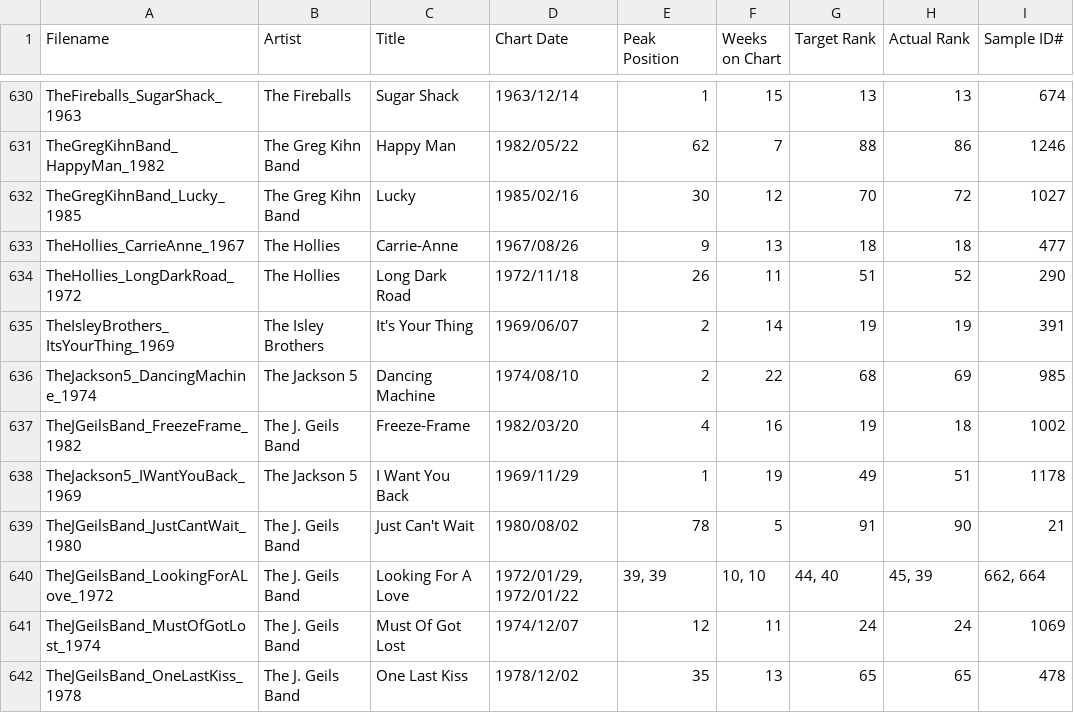
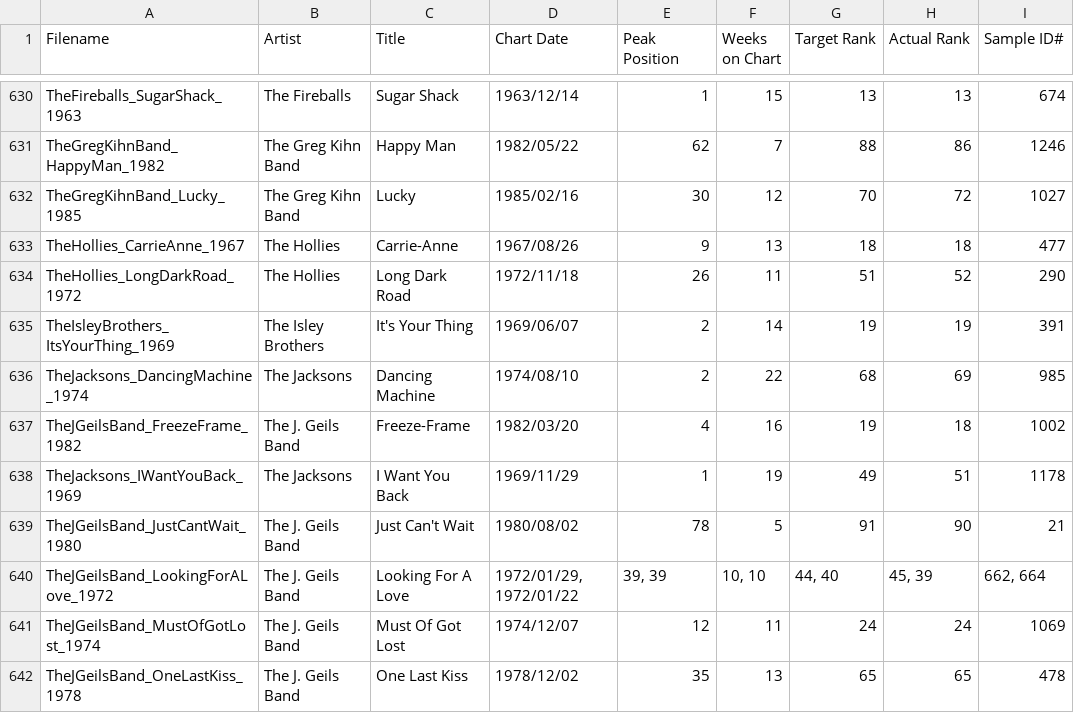
Before and after one commit to Computational-Cognitive-Musicology-Lab/CoCoPops, a TSV file: Billboard/Billboard_Sample.tsv, drawn as a sheet; only a part is shown, gaps mark what is left out.

```diff
--- a/Billboard/Billboard_Sample.tsv
+++ b/Billboard/Billboard_Sample.tsv
@@ -635,5 +635,5 @@ TheHollies_LongDarkRoad_1972	The Hollies	Long Dark Road	1972/11/18	26	11	51	52	2
 TheIsleyBrothers_ItsYourThing_1969	The Isley Brothers	It's Your Thing	1969/06/07	2	14	19	19	391
-TheJackson5_DancingMachine_1974	The Jackson 5	Dancing Machine	1974/08/10	2	22	68	69	985
+TheJacksons_DancingMachine_1974	The Jacksons	Dancing Machine	1974/08/10	2	22	68	69	985
 TheJGeilsBand_FreezeFrame_1982	The J. Geils Band	Freeze-Frame	1982/03/20	4	16	19	18	1002
-TheJackson5_IWantYouBack_1969	The Jackson 5	I Want You Back	1969/11/29	1	19	49	51	1178
+TheJacksons_IWantYouBack_1969	The Jacksons	I Want You Back	1969/11/29	1	19	49	51	1178
 TheJGeilsBand_JustCantWait_1980	The J. Geils Band	Just Can't Wait	1980/08/02	78	5	91	90	21
```
Also changed, not shown: CoCoPops_Sample.tsv, 1 other file.
